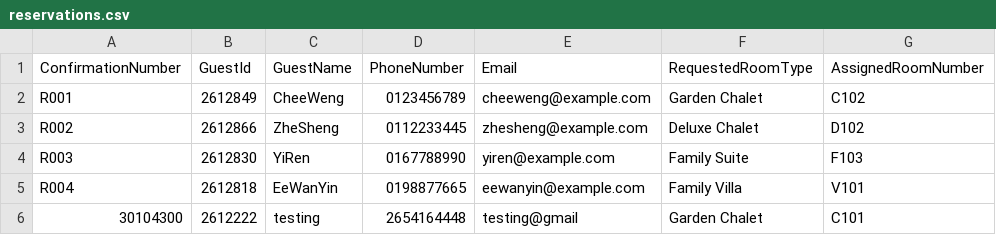
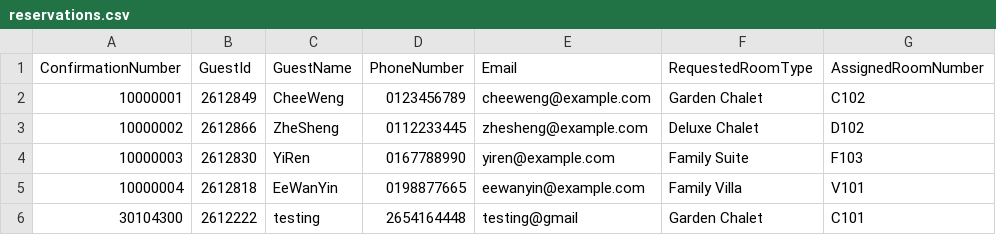
Before and after one commit to cheeweng20/Data-Structure, a CSV file: WalkInRegistrationAndReservation/src/reservations.csv, drawn as a sheet; only a part is shown; the diff names each change by its address in the sheet, - before the commit and + after, or states it on an @@ line.

Commit message:
Changing the format of the Confirmation number to 8 digit
Ensure consisteny of the data

```diff
--- a/WalkInRegistrationAndReservation/src/reservations.csv
+++ b/WalkInRegistrationAndReservation/src/reservations.csv
-A2 (ConfirmationNumber): R001
+A2 (ConfirmationNumber): 10000001
-A3 (ConfirmationNumber): R002
+A3 (ConfirmationNumber): 10000002
-A4 (ConfirmationNumber): R003
+A4 (ConfirmationNumber): 10000003
-A5 (ConfirmationNumber): R004
+A5 (ConfirmationNumber): 10000004
```
